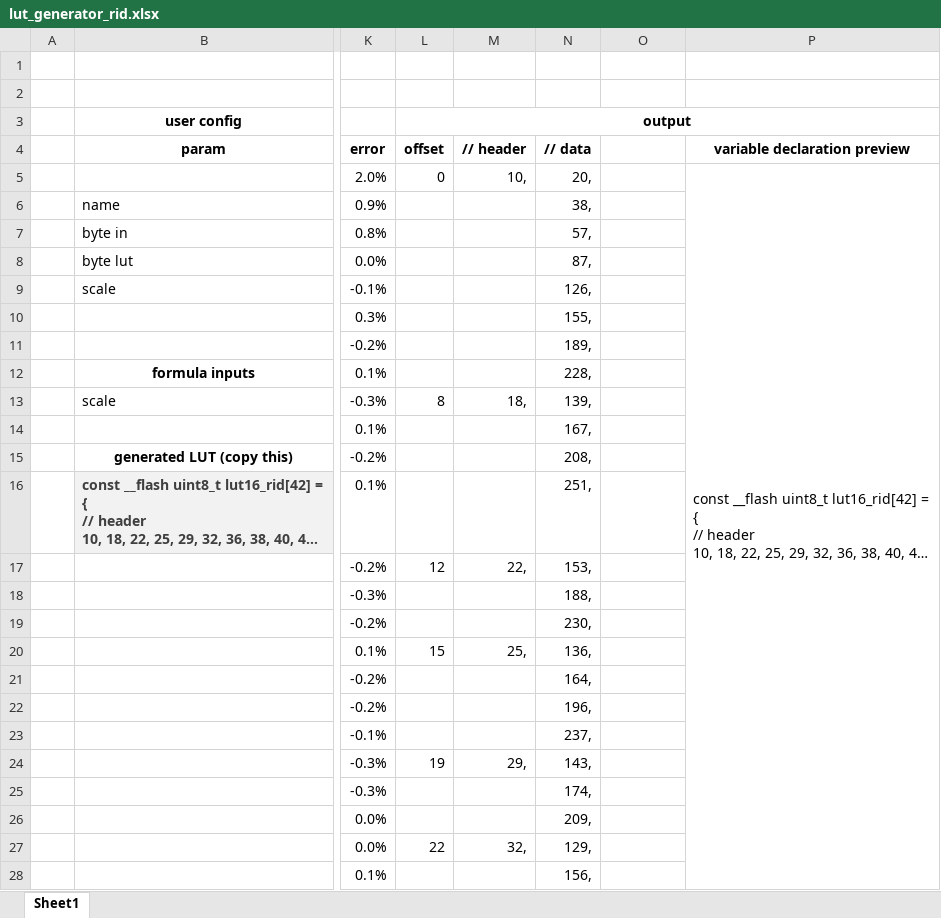
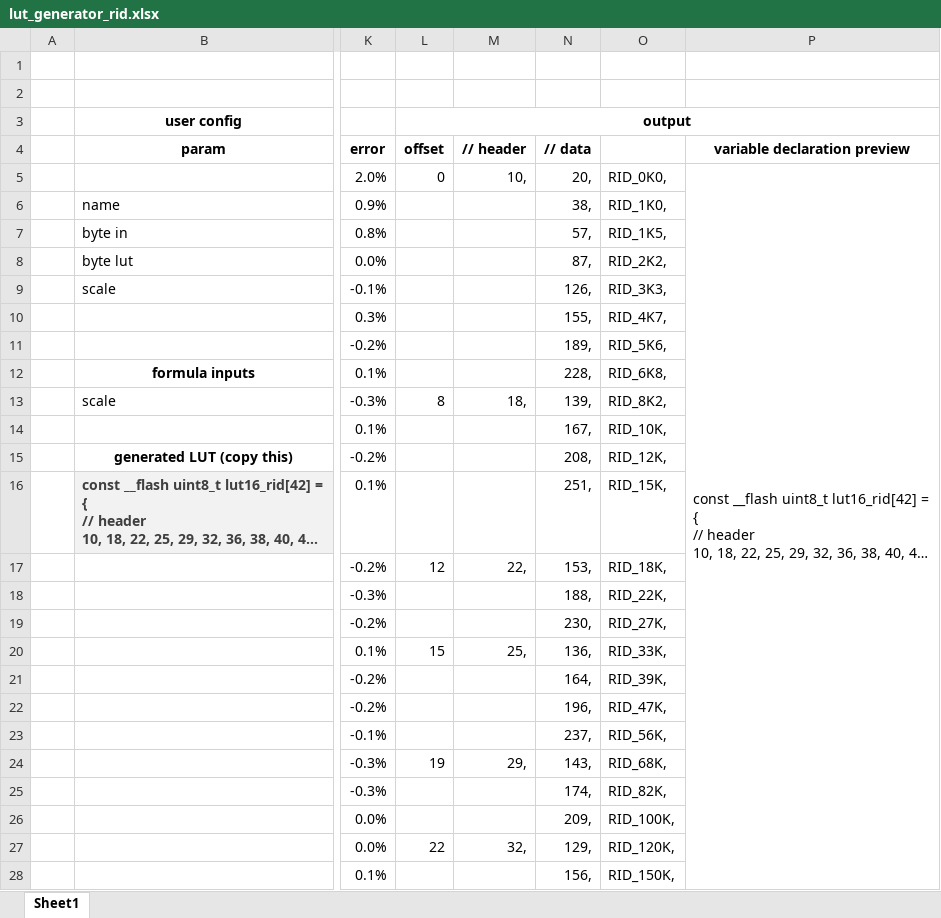
Before and after one commit to nqtronix/avr-rid, an Excel workbook: lut_generator_rid.xlsx, sheet Sheet1, drawn as a sheet; only a part is shown, gaps mark what is left out; long unchanged cells end in …; values as stored, in another font and other column widths than the file's, no borders; the diff covers the shown part only; the diff names each change by its address in the sheet, - before the commit and + after, or states it on an @@ line.

Commit message:
Add RID name generation to LUT generator

```diff
--- a/lut_generator_rid.xlsx (sheet Sheet1)
+++ b/lut_generator_rid.xlsx (sheet Sheet1)
-O5: (empty)
+O5: RID_0K0,
-O6: (empty)
+O6: RID_1K0,
-O7: (empty)
+O7: RID_1K5,
-O8: (empty)
+O8: RID_2K2,
-O9: (empty)
+O9: RID_3K3,
-O10: (empty)
+O10: RID_4K7,
-O11: (empty)
+O11: RID_5K6,
-O12: (empty)
+O12: RID_6K8,
-O13: (empty)
+O13: RID_8K2,
-O14: (empty)
+O14: RID_10K,
-O15: (empty)
+O15: RID_12K,
-O16: (empty)
+O16: RID_15K,
-O17: (empty)
+O17: RID_18K,
-O18: (empty)
+O18: RID_22K,
-O19: (empty)
+O19: RID_27K,
-O20: (empty)
+O20: RID_33K,
-O21: (empty)
+O21: RID_39K,
-O22: (empty)
+O22: RID_47K,
-O23: (empty)
+O23: RID_56K,
-O24: (empty)
+O24: RID_68K,
-O25: (empty)
+O25: RID_82K,
-O26: (empty)
+O26: RID_100K,
-O27: (empty)
+O27: RID_120K,
-O28: (empty)
+O28: RID_150K,
```
Also changed, not shown: 7 edited cells elsewhere in this sheet.
